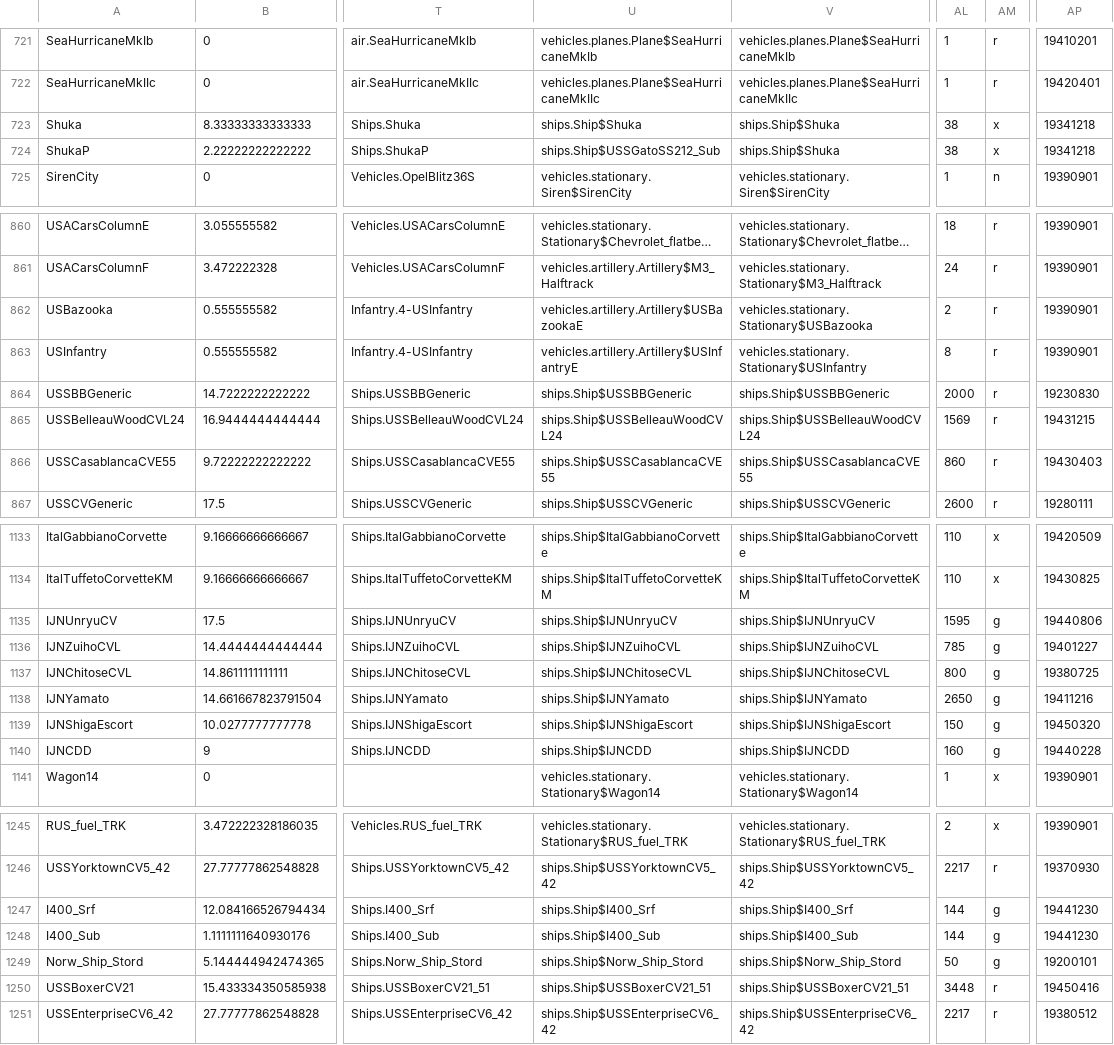
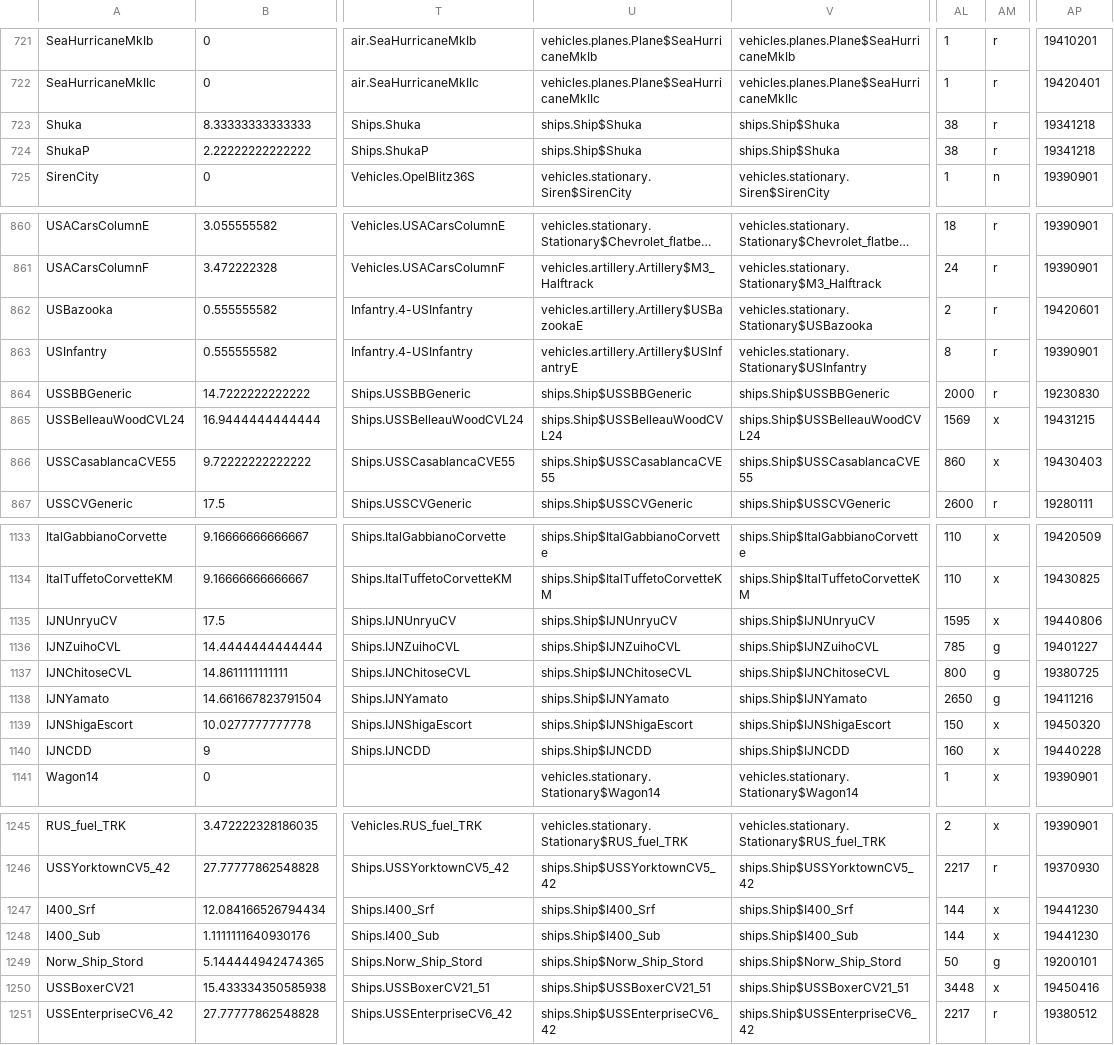
Before and after one commit to SAPHROF/SEOW.E2.Operation-M, a CSV file: object_specifications.csv, drawn as a sheet; only a part is shown, gaps mark what is left out; long unchanged cells end in …; the diff covers the shown part only; the diff names each change by its address in the sheet, - before the commit and + after, or states it on an @@ line.

```diff
--- a/object_specifications.csv
+++ b/object_specifications.csv
-AM723:AM724: x
+AM723:AM724: r
-U724: ships.Ship$USSGatoSS212_Sub
+U724: ships.Ship$Shuka
-AP862: 19390901
+AP862: 19420601
-AM865:AM866: r
+AM865:AM866: x
-AM1135: g
+AM1135: x
-AM1139:AM1140: g
+AM1139:AM1140: x
-AM1247:AM1248: g
+AM1247:AM1248: x
-AM1250: r
+AM1250: x
```
Also changed, not shown: 63 edited cells elsewhere in this file.
